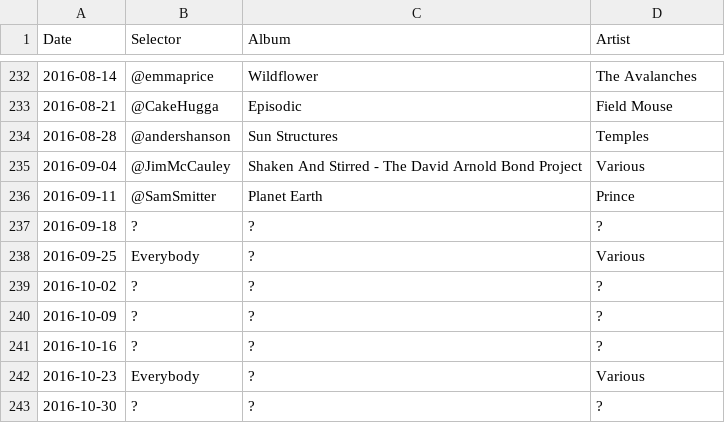
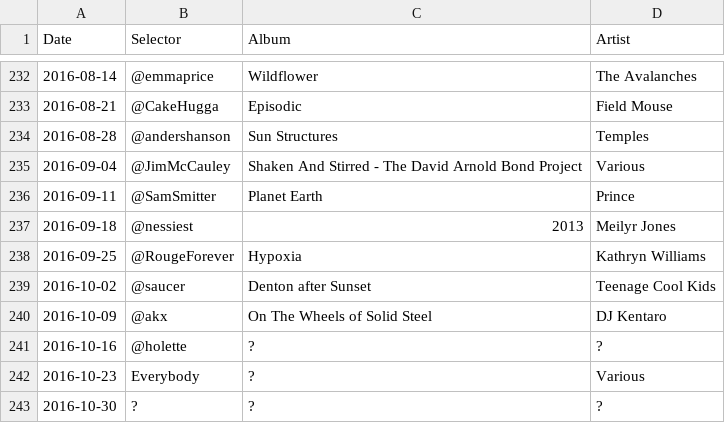
Before and after one commit to akx/listeningclub, a TSV file: entries.tsv, drawn as a sheet; only a part is shown, gaps mark what is left out.

Commit message:
UPDATE BOMB

```diff
--- a/entries.tsv
+++ b/entries.tsv
@@ -236,7 +236,7 @@ Date	Selector	Album	Artist
 2016-09-11	@SamSmitter	Planet Earth	Prince
-2016-09-18	?	?	?
-2016-09-25	Everybody	?	Various
-2016-10-02	?	?	?
-2016-10-09	?	?	?
-2016-10-16	?	?	?
+2016-09-18	@nessiest	2013	Meilyr Jones
+2016-09-25	@RougeForever	Hypoxia	Kathryn Williams
+2016-10-02	@saucer	Denton after Sunset	Teenage Cool Kids
+2016-10-09	@akx	On The Wheels of Solid Steel	DJ Kentaro
+2016-10-16	@holette	?	?
 2016-10-23	Everybody	?	Various
```
